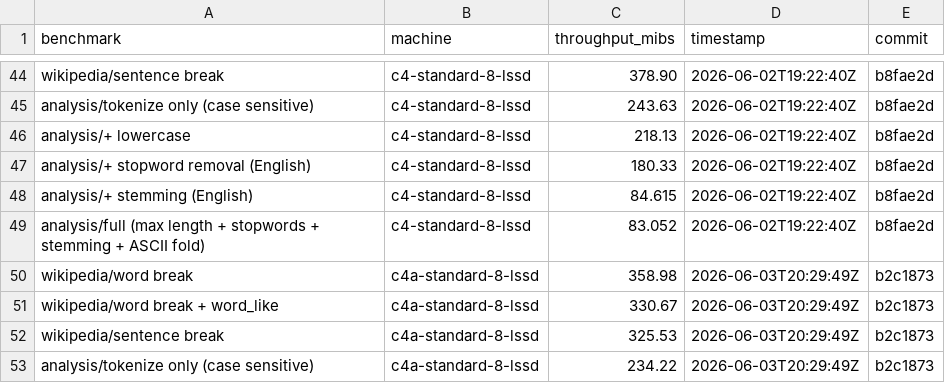
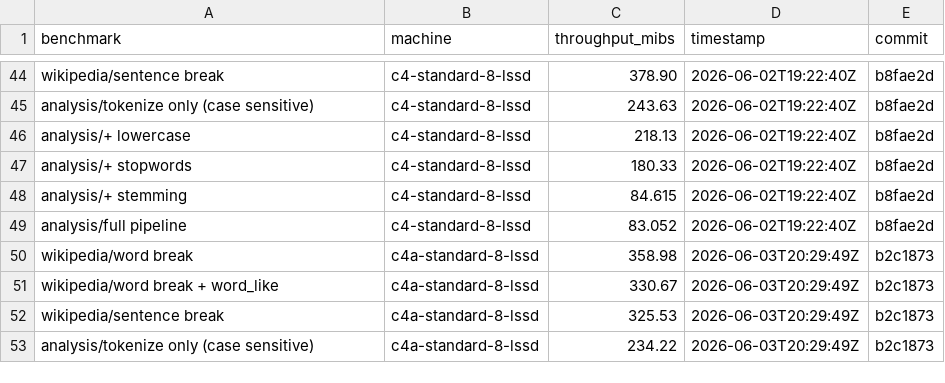
Before and after one commit to aatran14/alyze, a CSV file: data/data.csv, drawn as a sheet; only a part is shown, gaps mark what is left out; the diff covers the shown part only.

Commit message:
fix: normalize benchmark names across all days

```diff
--- a/data/data.csv
+++ b/data/data.csv
@@ -46,5 +46,5 @@ analysis/tokenize only (case sensitive),c4-standard-8-lssd,243.63,2026-06-02T19:
 analysis/+ lowercase,c4-standard-8-lssd,218.13,2026-06-02T19:22:40Z,b8fae2d
-analysis/+ stopword removal (English),c4-standard-8-lssd,180.33,2026-06-02T19:22:40Z,b8fae2d
-analysis/+ stemming (English),c4-standard-8-lssd,84.615,2026-06-02T19:22:40Z,b8fae2d
-analysis/full (max length + stopwords + stemming + ASCII fold),c4-standard-8-lssd,83.052,2026-06-02T19:22:40Z,b8fae2d
+analysis/+ stopwords,c4-standard-8-lssd,180.33,2026-06-02T19:22:40Z,b8fae2d
+analysis/+ stemming,c4-standard-8-lssd,84.615,2026-06-02T19:22:40Z,b8fae2d
+analysis/full pipeline,c4-standard-8-lssd,83.052,2026-06-02T19:22:40Z,b8fae2d
 wikipedia/word break,c4a-standard-8-lssd,358.98,2026-06-03T20:29:49Z,b2c1873
```
Also changed, not shown: 15 edited cells elsewhere in this file, data/2026-06-01.csv, data/2026-06-02.csv, 1 other file.
